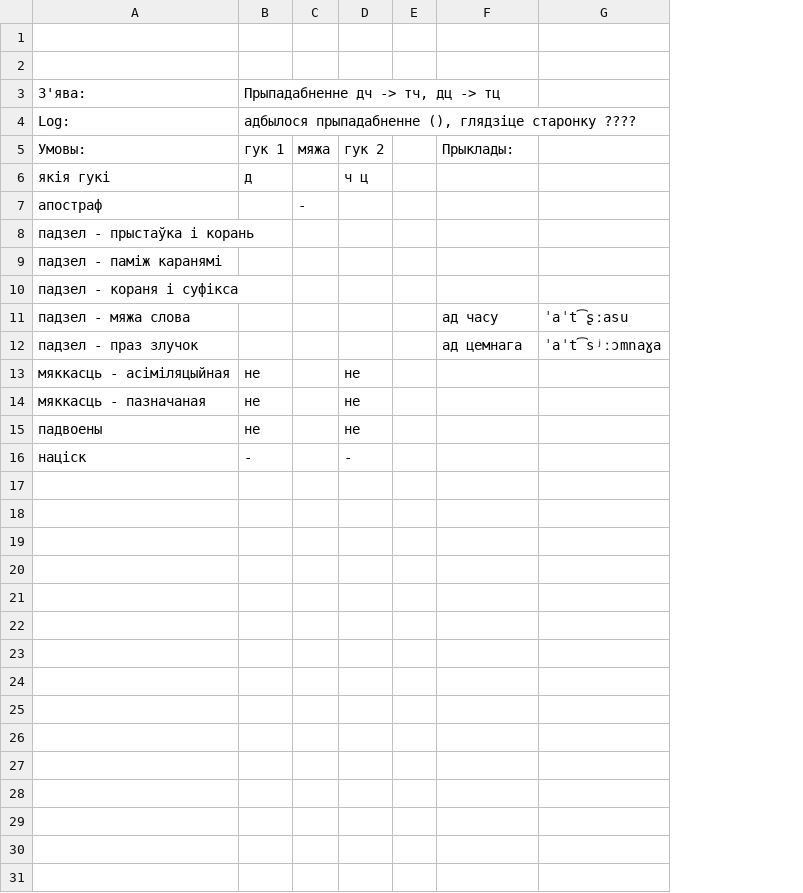
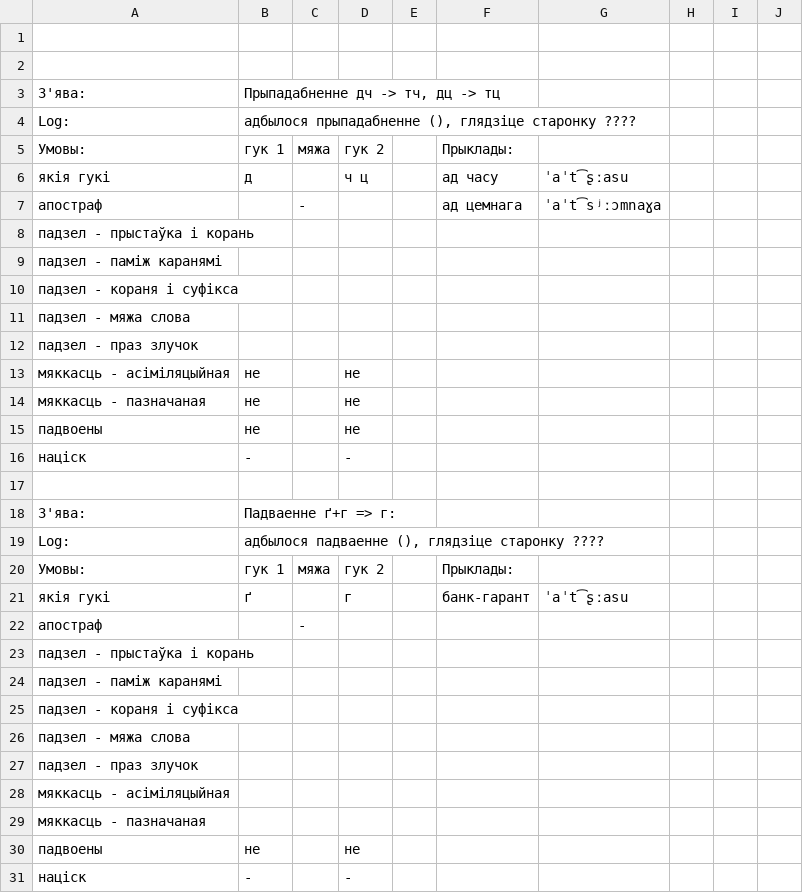
Before and after one commit to Belarus/BelG2P, a TSV file: src/Prypadabniennie.tsv, drawn as a sheet; only a part is shown; removed rows and columns are numbered as before the commit, all else as after; the diff covers the shown part only; the diff names each change by its address in the sheet, - before the commit and + after, or states it on an @@ line.

```diff
--- a/src/Prypadabniennie.tsv
+++ b/src/Prypadabniennie.tsv
-column E, empty
+column E, empty
+column H, empty
+column I, empty
+column J, empty
-F6: (empty)
+F6: ад часу
-G6: (empty)
+G6: ˈaˈt͡ʂːasu
+row 7: апостраф |  | - |  |  | ад цемнага | ˈaˈt͡sʲːɔmnaɣa
+row 8: падзел - прыстаўка і корань
+row 9: падзел - паміж каранямі
+row 10: падзел - кораня і суфікса
+row 11: падзел - мяжа слова
+row 12: падзел - праз злучок
+row 13: мяккасць - асіміляцыйная | не |  | не
+row 14: мяккасць - пазначаная | не |  | не
+row 15: падвоены | не |  | не
+row 16: націск | - |  | -
+row 17: (empty)
+row 18: З'ява: | Падваенне ґ+г => г:
+row 19: Log: | адбылося падваенне (), глядзіце старонку ????
+row 20: Умовы: | гук 1 | мяжа | гук 2 |  | Прыклады:
+row 21: якія гукі | ґ |  | г |  | банк-гарант | ˈaˈt͡ʂːasu
-F26: ад часу
+F26: (empty)
-G26: ˈaˈt͡ʂːasu
+G26: (empty)
-F27: ад цемнага
+F27: (empty)
-G27: ˈaˈt͡sʲːɔmnaɣa
+G27: (empty)
-B28:B29: не
+B28:B29: (empty)
-D28:D29: не
+D28:D29: (empty)
```
Also changed, not shown: 45 added rows elsewhere in this file, src/AhlusennieAzvancennie.tsv, src/PierachodI.tsv, 19 other files.
